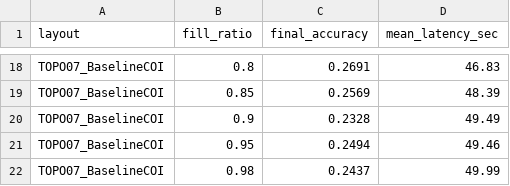
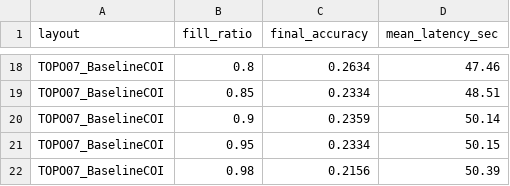
Before and after one commit to ethqnol/s07t3-dtc-modeling, a CSV file: output/capacity_sweep.csv, drawn as a sheet; only a part is shown, gaps mark what is left out; the diff covers the shown part only; the diff names each change by its address in the sheet, - before the commit and + after, or states it on an @@ line.

```diff
--- a/output/capacity_sweep.csv
+++ b/output/capacity_sweep.csv
-C18 (final_accuracy): 0.2691
+C18 (final_accuracy): 0.2634
-D18 (mean_latency_sec): 46.83
+D18 (mean_latency_sec): 47.46
-C19 (final_accuracy): 0.2569
+C19 (final_accuracy): 0.2334
-D19 (mean_latency_sec): 48.39
+D19 (mean_latency_sec): 48.51
-C20 (final_accuracy): 0.2328
+C20 (final_accuracy): 0.2359
-D20 (mean_latency_sec): 49.49
+D20 (mean_latency_sec): 50.14
-C21 (final_accuracy): 0.2494
+C21 (final_accuracy): 0.2334
-D21 (mean_latency_sec): 49.46
+D21 (mean_latency_sec): 50.15
-C22 (final_accuracy): 0.2437
+C22 (final_accuracy): 0.2156
-D22 (mean_latency_sec): 49.99
+D22 (mean_latency_sec): 50.39
```
Also changed, not shown: 7 added rows, 7 removed rows and 17 edited cells elsewhere in this file, output/experiment_summary.csv, output/optimal_slotting_120x60x60.csv, 14 other files.
